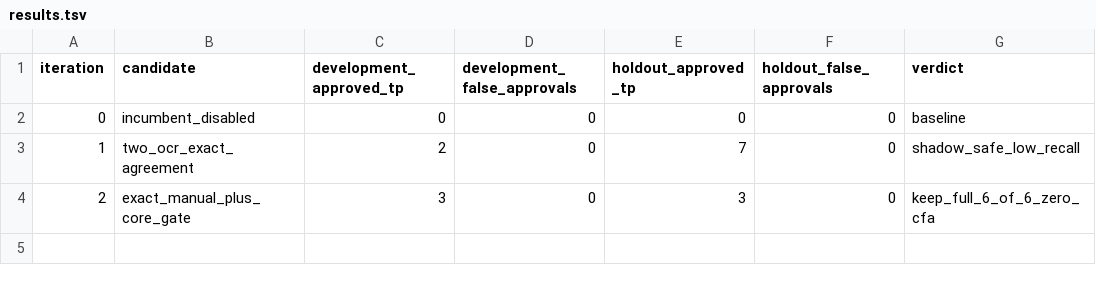
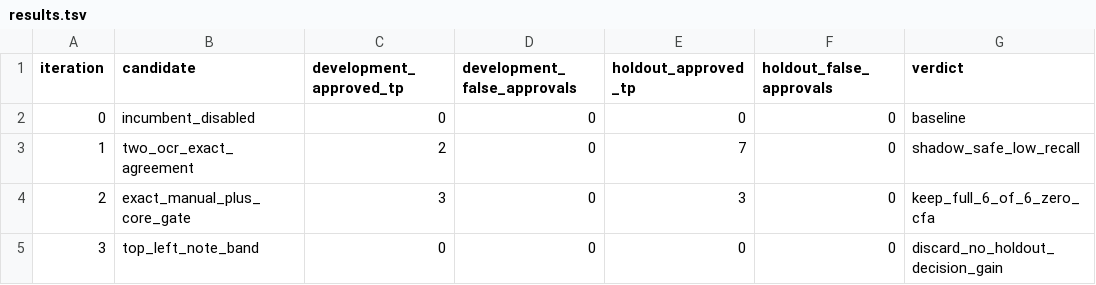
Before and after one commit to AkeBoss-tech/mib-doc-challenge-solution, a TSV file: autoresearch/classic-260801-1254/results.tsv, drawn as a sheet; the diff names each change by its address in the sheet, - before the commit and + after, or states it on an @@ line.

Commit message:
Record rejected manual note band

```diff
--- a/autoresearch/classic-260801-1254/results.tsv
+++ b/autoresearch/classic-260801-1254/results.tsv
+row 5: 3 | top_left_note_band | 0 | 0 | 0 | 0 | discard_no_holdout_decision_gain
```
Also changed, not shown: 2 other files.
